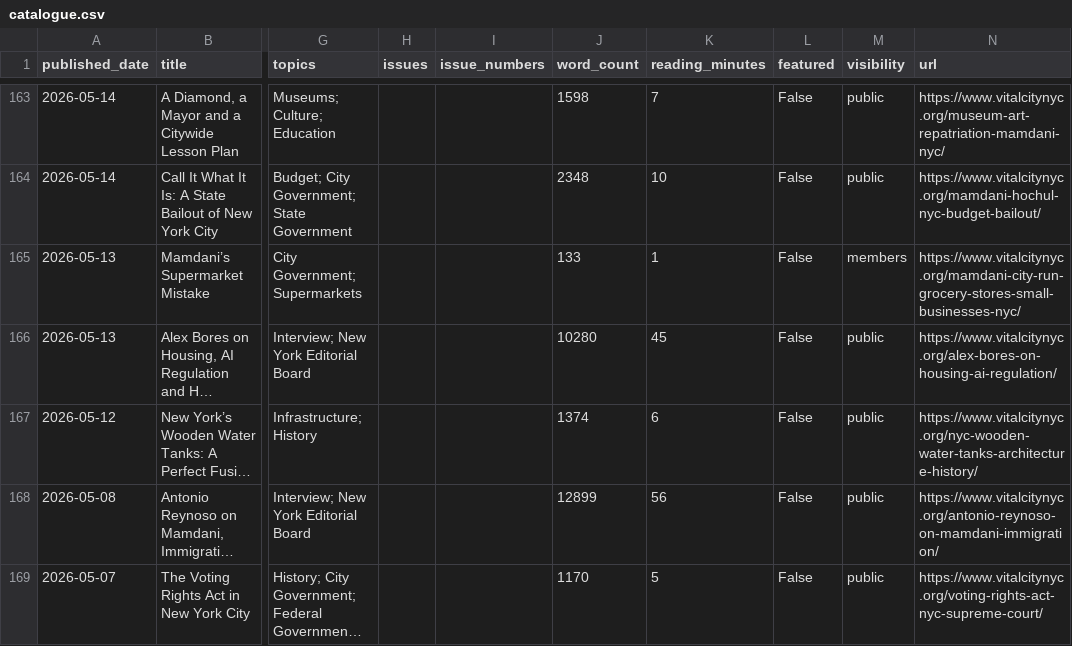
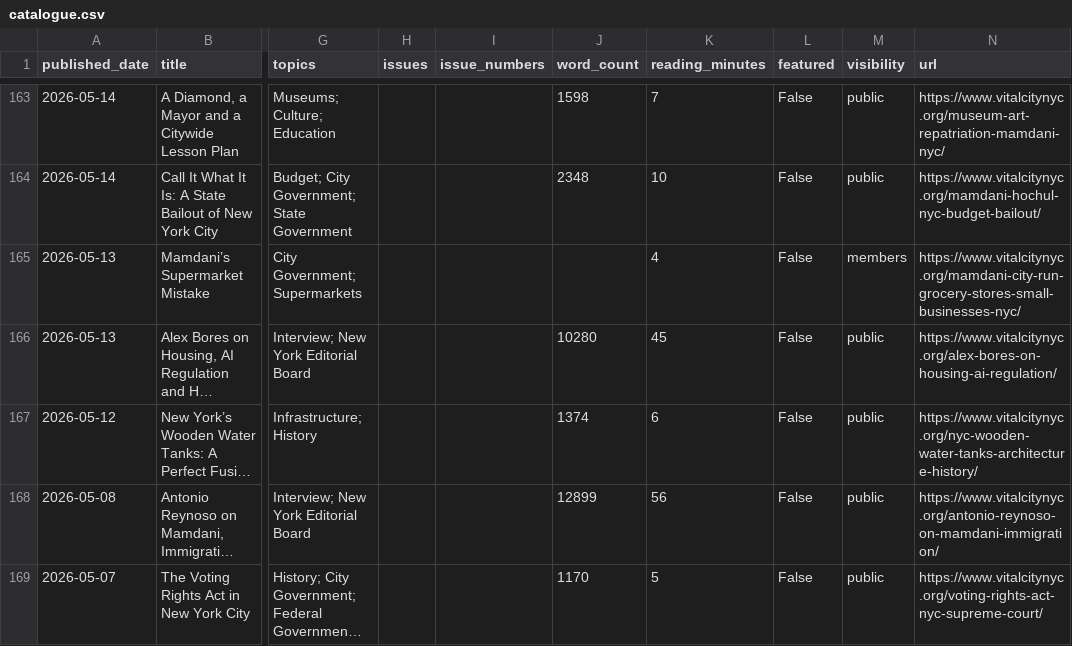
Before and after one commit to Vital-City-NYC/vital-city-catalogue, a CSV file: data/catalogue.csv, drawn as a sheet; only a part is shown, gaps mark what is left out; long unchanged cells end in …; the diff covers the shown part only; the diff names each change by its address in the sheet, - before the commit and + after, or states it on an @@ line.

```diff
--- a/data/catalogue.csv
+++ b/data/catalogue.csv
-J165 (word_count): 133
+J165 (word_count): (empty)
-K165 (reading_minutes): 1
+K165 (reading_minutes): 4
```
Also changed, not shown: 22 edited cells elsewhere in this file, 18 other files.
